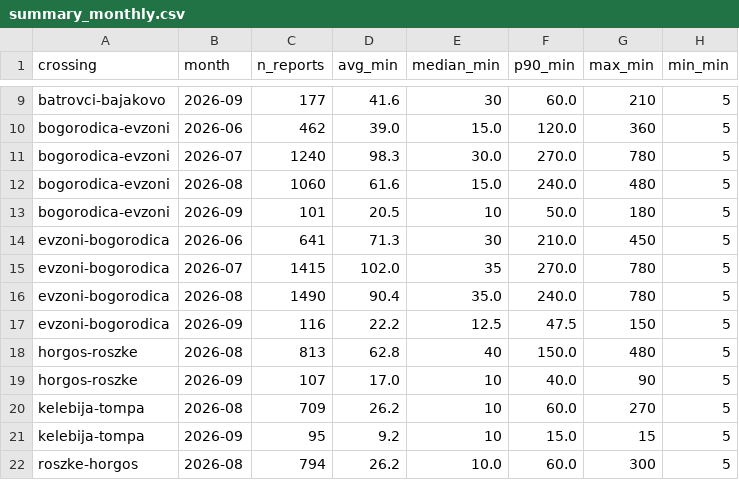
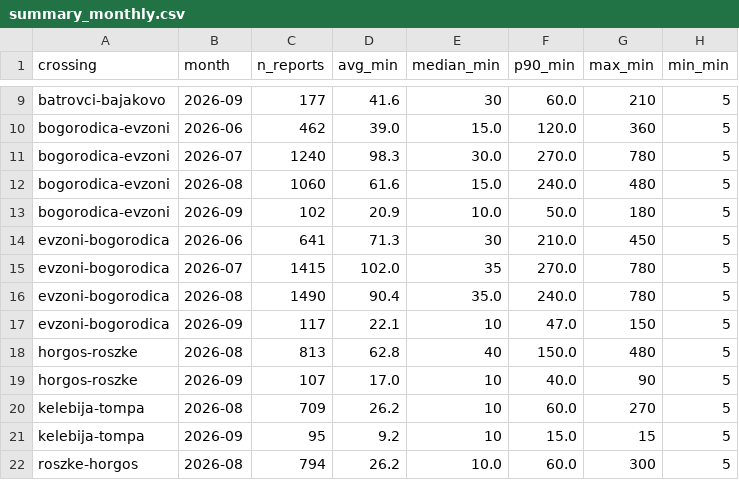
Before and after one commit to brankojosipovic/border-wait, a CSV file: data/summary_monthly.csv, drawn as a sheet; only a part is shown, gaps mark what is left out.

```diff
--- a/data/summary_monthly.csv
+++ b/data/summary_monthly.csv
@@ -12,3 +12,3 @@ bogorodica-evzoni,2026-07,1240,98.3,30.0,270.0,780,5
 bogorodica-evzoni,2026-08,1060,61.6,15.0,240.0,480,5
-bogorodica-evzoni,2026-09,101,20.5,10,50.0,180,5
+bogorodica-evzoni,2026-09,102,20.9,10.0,50.0,180,5
 evzoni-bogorodica,2026-06,641,71.3,30,210.0,450,5
@@ -16,3 +16,3 @@ evzoni-bogorodica,2026-07,1415,102.0,35,270.0,780,5
 evzoni-bogorodica,2026-08,1490,90.4,35.0,240.0,780,5
-evzoni-bogorodica,2026-09,116,22.2,12.5,47.5,150,5
+evzoni-bogorodica,2026-09,117,22.1,10,47.0,150,5
 horgos-roszke,2026-08,813,62.8,40,150.0,480,5
```
Also changed, not shown: data/bogorodica-evzoni.csv, data/evzoni-bogorodica.csv.
